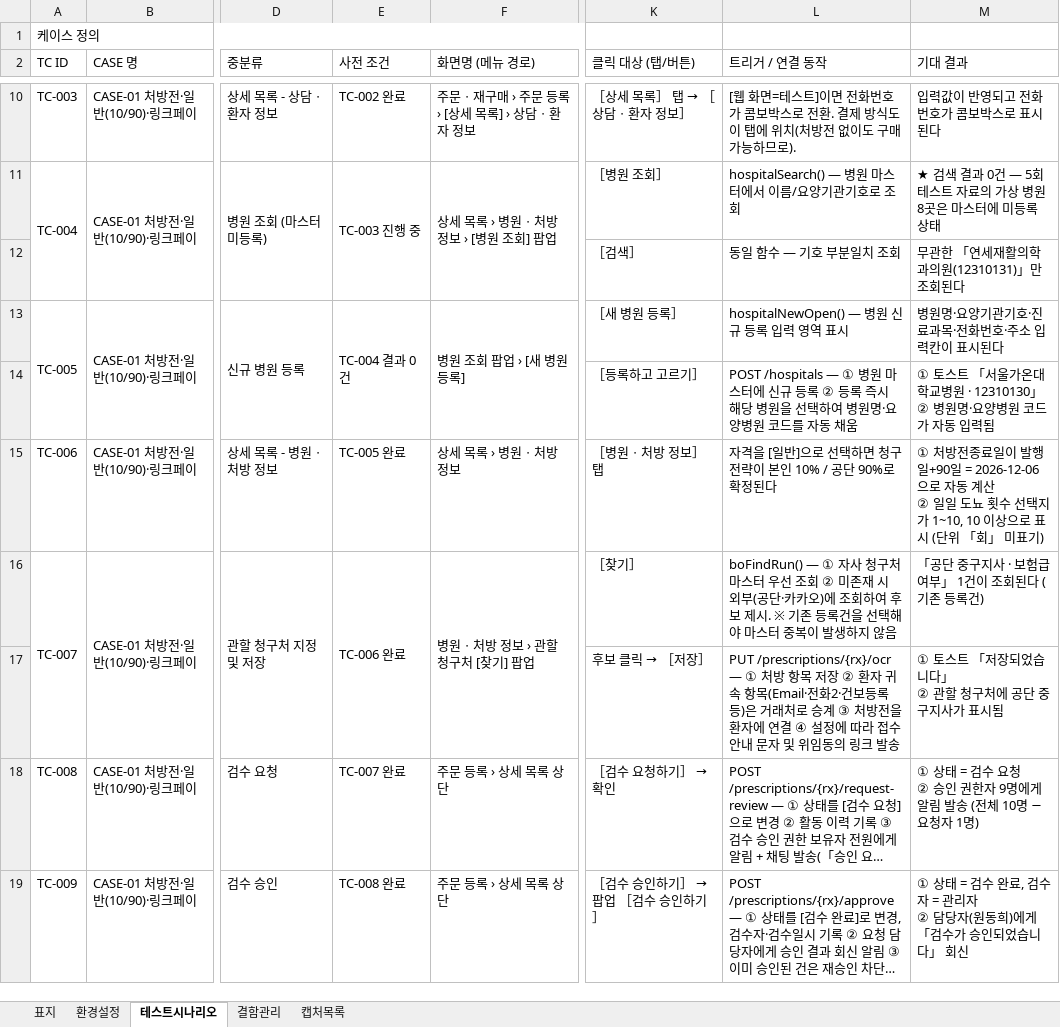
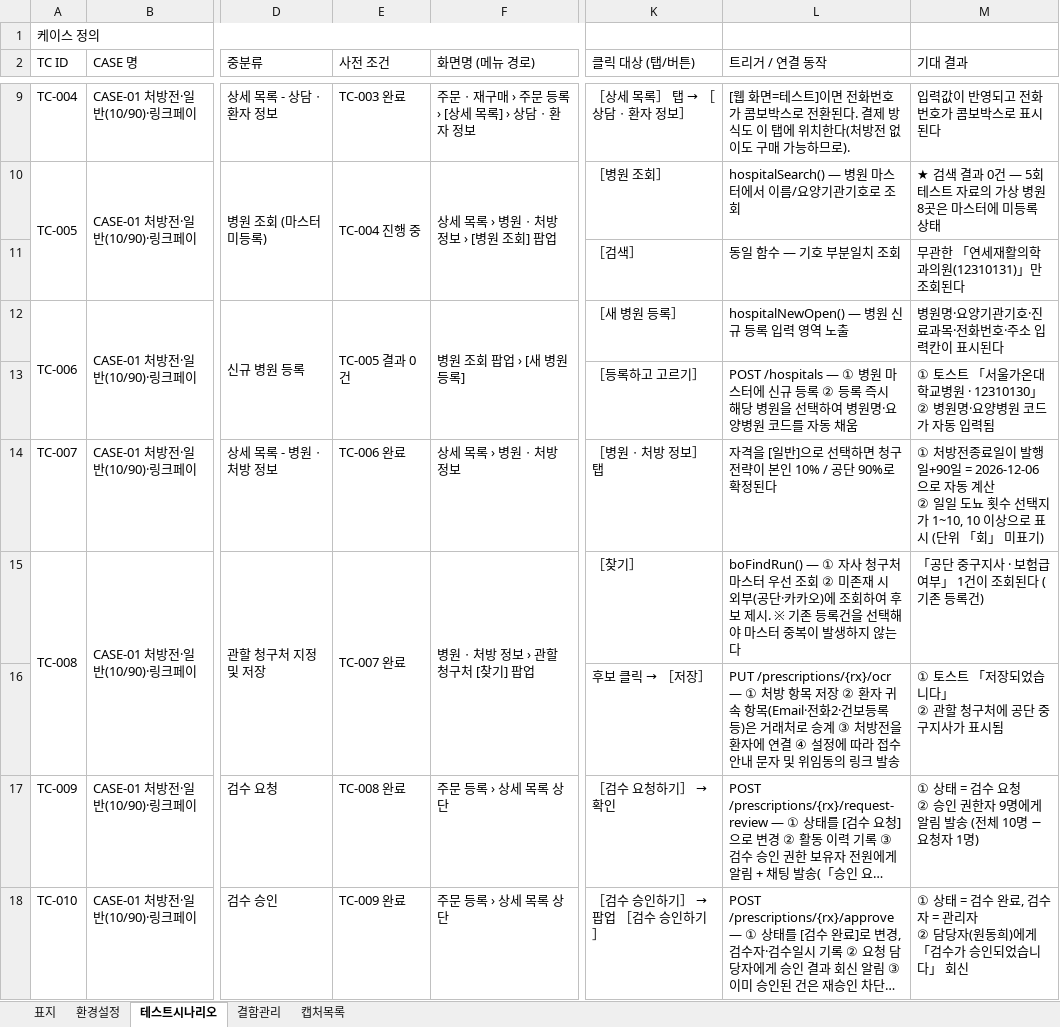
Before and after one commit to Jack-Won-Prompt/ce-admin, an Excel workbook: 테스트/테스트3차/5회/김태오/테스트시나리오_김태오.xlsx, sheet 테스트시나리오, drawn as a sheet; only a part is shown, gaps mark what is left out; long unchanged cells end in …; values as stored, in another font and other column widths than the file's, no cell formats; addresses are those after the commit; the diff covers the shown part only; the diff names each change by its address in the sheet, - before the commit and + after, or states it on an @@ line.

```diff
--- a/테스트/테스트3차/5회/김태오/테스트시나리오_김태오.xlsx (sheet 테스트시나리오)
+++ b/테스트/테스트3차/5회/김태오/테스트시나리오_김태오.xlsx (sheet 테스트시나리오)
-A9 (TC ID): TC-003
+A9 (TC ID): TC-004
-E9 (사전 조건): TC-002 완료
+E9 (사전 조건): TC-003 완료
-L9 (트리거 / 연결 동작): …로 전환. 결제 방식도 이 탭에 위치(처방전…
+L9 (트리거 / 연결 동작): …로 전환된다. 결제 방식도 이 탭에 위치한다(처방전…
-A10 (TC ID): TC-004
+A10 (TC ID): TC-005
-E10 (사전 조건): TC-003 진행 중
+E10 (사전 조건): TC-004 진행 중
-A12 (TC ID): TC-005
+A12 (TC ID): TC-006
-E12 (사전 조건): TC-004 결과 0건
+E12 (사전 조건): TC-005 결과 0건
-L12 (트리거 / 연결 동작): hospitalNewOpen() — 병원 신규 등록 입력 영역 표시
+L12 (트리거 / 연결 동작): hospitalNewOpen() — 병원 신규 등록 입력 영역 노출
-A14 (TC ID): TC-006
+A14 (TC ID): TC-007
-E14 (사전 조건): TC-005 완료
+E14 (사전 조건): TC-006 완료
-A15 (TC ID): TC-007
+A15 (TC ID): TC-008
-E15 (사전 조건): TC-006 완료
+E15 (사전 조건): TC-007 완료
-L15 (트리거 / 연결 동작): …하지 않음
+L15 (트리거 / 연결 동작): …하지 않는다
-A17 (TC ID): TC-008
+A17 (TC ID): TC-009
-E17 (사전 조건): TC-007 완료
+E17 (사전 조건): TC-008 완료
-A18 (TC ID): TC-009
+A18 (TC ID): TC-010
-E18 (사전 조건): TC-008 완료
+E18 (사전 조건): TC-009 완료
```
Also changed, not shown: 3 added rows, 4 removed rows, 42 edited cells and merged cells elsewhere in this sheet, sheet 캡처목록, sheet 결함관리, sheet 표지, cell formats.
